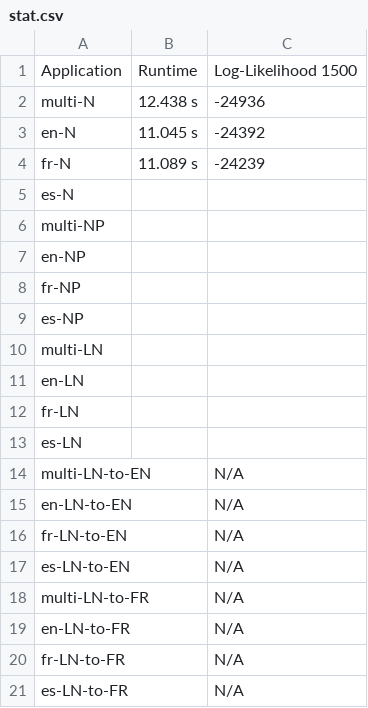
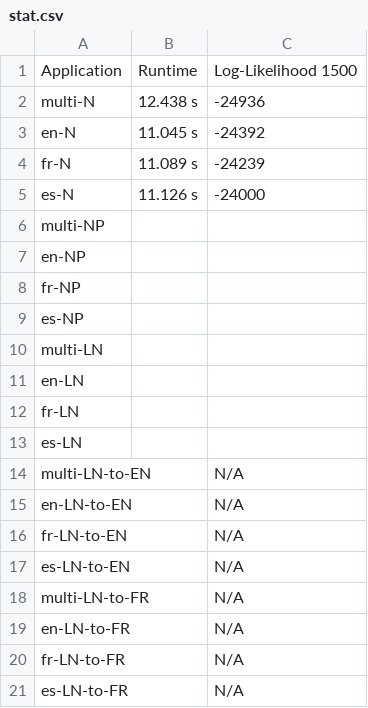
Before and after one commit to SisonkeBiotik-Africa/multilingual-topic-modelling-wikidata, a CSV file: output/stat.csv, drawn as a sheet.

Commit message:
Update stat.csv

```diff
--- a/output/stat.csv
+++ b/output/stat.csv
@@ -4,3 +4,3 @@ en-N, 11.045 s, -24392
 fr-N, 11.089 s, -24239
-es-N, ,
+es-N, 11.126 s, -24000
 multi-NP, ,
```
